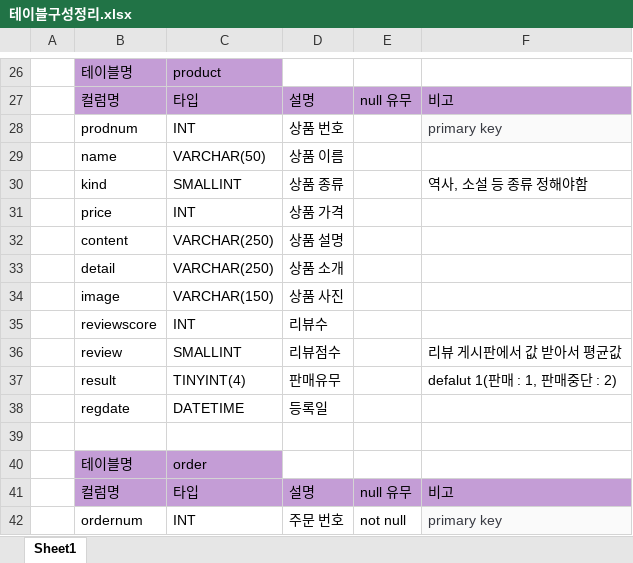
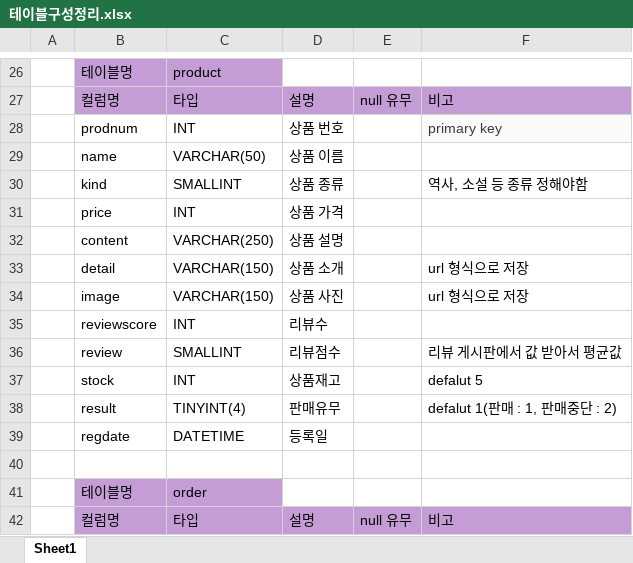
Before and after one commit to Naury74/Boramjul_Web, an Excel workbook: 서버관련자료/테이블구성정리.xlsx, sheet Sheet1, drawn as a sheet; only a part is shown, gaps mark what is left out; the shorter side is filled out with more unchanged rows; values as stored, in another font and other column widths than the file's, no borders; the diff names each change by its address in the sheet, - before the commit and + after, or states it on an @@ line.

```diff
--- a/서버관련자료/테이블구성정리.xlsx (sheet Sheet1)
+++ b/서버관련자료/테이블구성정리.xlsx (sheet Sheet1)
-C33: VARCHAR(250)
+C33: VARCHAR(150)
-F33:F34: (empty)
+F33:F34: url 형식으로 저장
+row 37:  | stock | INT | 상품재고 |  | defalut 5
```
Also changed, not shown: 서버관련자료/mapper기능정리.xlsx, 1 other file.
